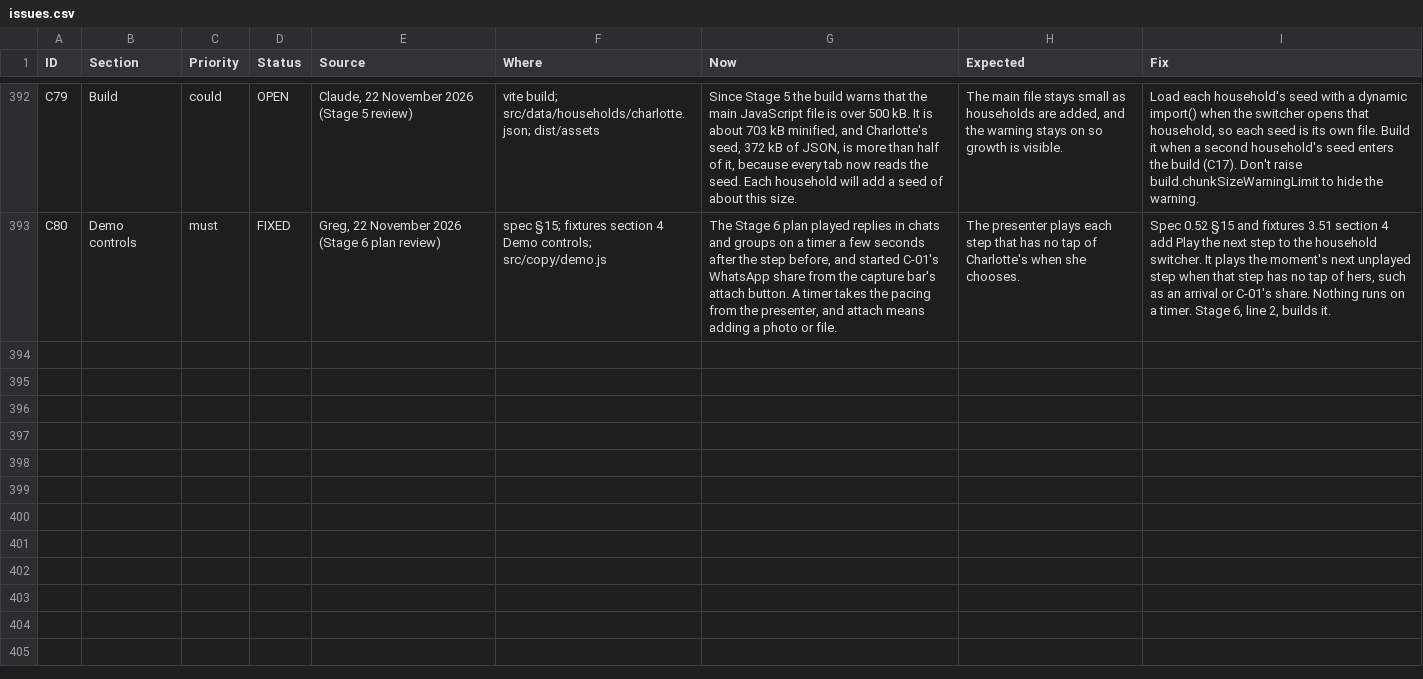
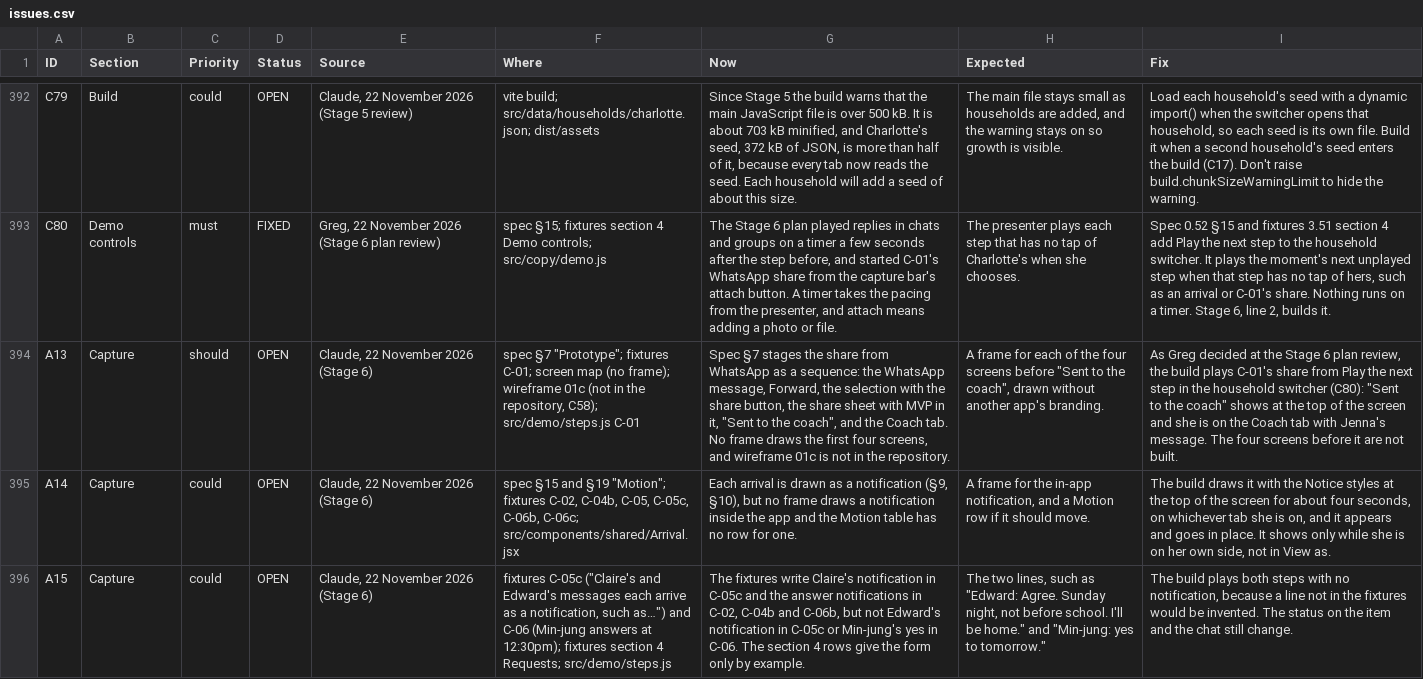
Before and after one commit to itzGPHarris/lombardi, a CSV file: docs/issues.csv, drawn as a sheet; only a part is shown, gaps mark what is left out; the diff covers the shown part only; the diff names each change by its address in the sheet, - before the commit and + after, or states it on an @@ line.

```diff
--- a/docs/issues.csv
+++ b/docs/issues.csv
+row 394: A13 | Capture | should | OPEN | Claude, 22 November 2026 (Stage 6) | spec §7 "Prototype"; fixtures C-01; screen map (no frame); wireframe 01c (not in the repository, C58); src/demo/steps.js C-01 | Spec §7 stages the share from WhatsApp as a sequence: the WhatsApp message, Forward, the selection with the share button, the share sheet with MVP in it, "Sent to the coach", and the Coach tab. No frame draws the first four screens, and wireframe 01c is not in the repository. | A frame for each of the four screens before "Sent to the coach", drawn without another app's branding. | As Greg decided at the Stage 6 plan review, the build plays C-01's share from Play the next step in the household switcher (C80): "Sent to the coach" shows at the top of the screen and she is on the Coach tab with Jenna's message. The four screens before it are not built.
+row 395: A14 | Capture | could | OPEN | Claude, 22 November 2026 (Stage 6) | spec §15 and §19 "Motion"; fixtures C-02, C-04b, C-05, C-05c, C-06b, C-06c; src/components/shared/Arrival.jsx | Each arrival is drawn as a notification (§9, §10), but no frame draws a notification inside the app and the Motion table has no row for one. | A frame for the in-app notification, and a Motion row if it should move. | The build draws it with the Notice styles at the top of the screen for about four seconds, on whichever tab she is on, and it appears and goes in place. It shows only while she is on her own side, not in View as.
+row 396: A15 | Capture | could | OPEN | Claude, 22 November 2026 (Stage 6) | fixtures C-05c ("Claire's and Edward's messages each arrive as a notification, such as…") and C-06 (Min-jung answers at 12:30pm); fixtures section 4 Requests; src/demo/steps.js | The fixtures write Claire's notification in C-05c and the answer notifications in C-02, C-04b and C-06b, but not Edward's notification in C-05c or Min-jung's yes in C-06. The section 4 rows give the form only by example. | The two lines, such as "Edward: Agree. Sunday night, not before school. I'll be home." and "Min-jung: yes to tomorrow." | The build plays both steps with no notification, because a line not in the fixtures would be invented. The status on the item and the chat still change.
```
Also changed, not shown: 3 added rows elsewhere in this file, 20 other files.
